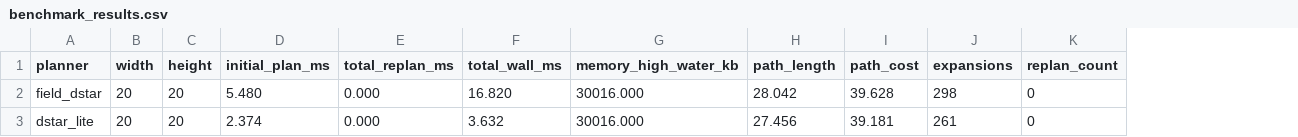
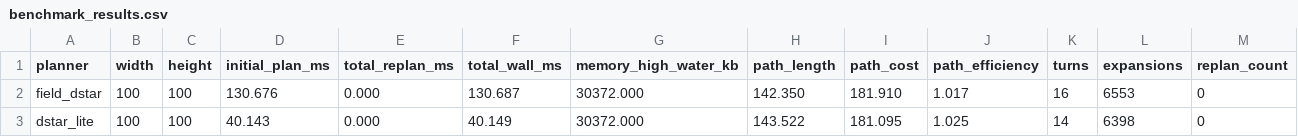
Before and after one commit to medhansh-rath/path_planning, a CSV file: benchmark_results.csv, drawn as a sheet; only a part is shown; addresses are those after the commit; the diff names each change by its address in the sheet, - before the commit and + after, or states it on an @@ line.

```diff
--- a/benchmark_results.csv
+++ b/benchmark_results.csv
+column J (path_efficiency), rows 2-3: 1.017 | 1.025
+column K (turns), rows 2-3: 16 | 14
-B2:B3 (width): 20
+B2:B3 (width): 100
-C2:C3 (height): 20
+C2:C3 (height): 100
-D2 (initial_plan_ms): 5.480
+D2 (initial_plan_ms): 130.676
-F2 (total_wall_ms): 16.820
+F2 (total_wall_ms): 130.687
-G2:G3 (memory_high_water_kb): 30016.000
+G2:G3 (memory_high_water_kb): 30372.000
-H2 (path_length): 28.042
+H2 (path_length): 142.350
-I2 (path_cost): 39.628
+I2 (path_cost): 181.910
-L2 (expansions): 298
+L2 (expansions): 6553
-D3 (initial_plan_ms): 2.374
+D3 (initial_plan_ms): 40.143
-F3 (total_wall_ms): 3.632
+F3 (total_wall_ms): 40.149
-H3 (path_length): 27.456
+H3 (path_length): 143.522
-I3 (path_cost): 39.181
+I3 (path_cost): 181.095
-L3 (expansions): 261
+L3 (expansions): 6398
```
Also changed, not shown: 19 other files.
